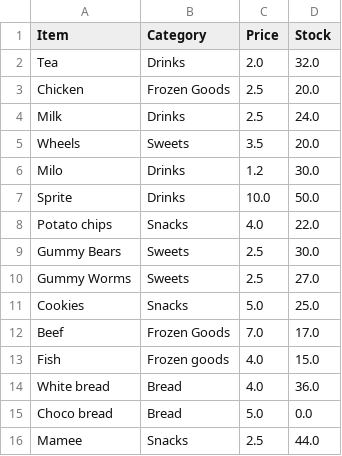
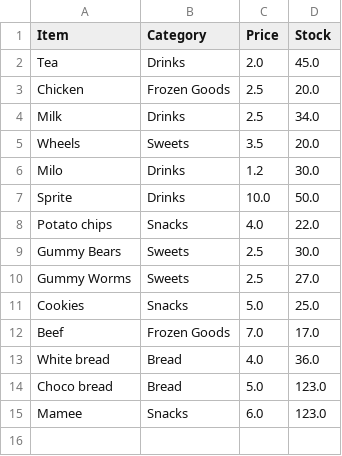
Before and after one commit to Wooniety/Automated-Menu, a CSV file: data/menu.csv, drawn as a sheet.

```diff
--- a/data/menu.csv
+++ b/data/menu.csv
@@ -1,5 +1,5 @@
 Item,Category,Price,Stock
-Tea,Drinks,2.0,32.0
+Tea,Drinks,2.0,45.0
 Chicken,Frozen Goods,2.5,20.0
-Milk,Drinks,2.5,24.0
+Milk,Drinks,2.5,34.0
 Wheels,Sweets,3.5,20.0
@@ -12,5 +12,4 @@ Cookies,Snacks,5.0,25.0
 Beef,Frozen Goods,7.0,17.0
-Fish,Frozen goods,4.0,15.0
 White bread,Bread,4.0,36.0
-Choco bread,Bread,5.0,0.0
-Mamee,Snacks,2.5,44.0
+Choco bread,Bread,5.0,123.0
+Mamee,Snacks,6.0,123.0
```
Also changed, not shown: data/stock.csv, data/users.csv, 3 other files.
